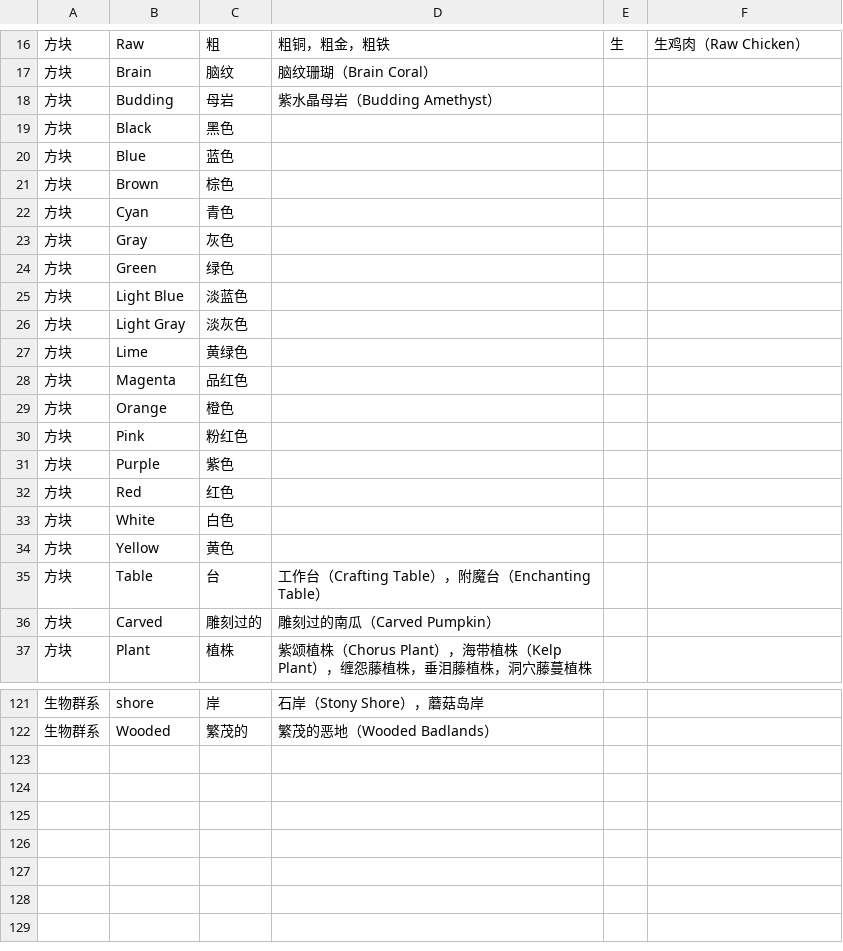
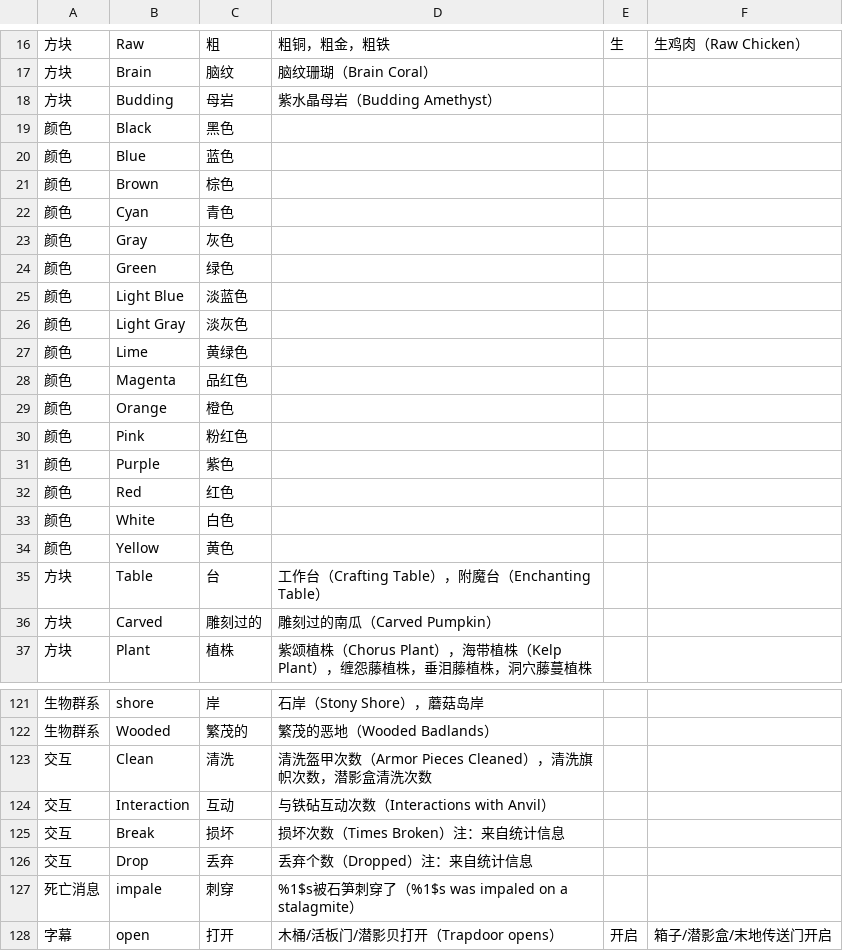
Before and after one commit to CFPAOrg/Glossary, a CSV file: 原版标准译名列表扩展1.18.2.csv, drawn as a sheet; only a part is shown, gaps mark what is left out.

```diff
--- a/原版标准译名列表扩展1.18.2.csv
+++ b/原版标准译名列表扩展1.18.2.csv
@@ -18,18 +18,18 @@
 方块,Budding,母岩,紫水晶母岩（Budding Amethyst）,,
-方块,Black,黑色,,,
-方块,Blue,蓝色,,,
-方块,Brown,棕色,,,
-方块,Cyan,青色,,,
-方块,Gray,灰色,,,
-方块,Green,绿色,,,
-方块,Light Blue,淡蓝色,,,
-方块,Light Gray,淡灰色,,,
-方块,Lime,黄绿色,,,
-方块,Magenta,品红色,,,
-方块,Orange,橙色,,,
-方块,Pink,粉红色,,,
-方块,Purple,紫色,,,
-方块,Red,红色,,,
-方块,White,白色,,,
-方块,Yellow,黄色,,,
+颜色,Black,黑色,,,
+颜色,Blue,蓝色,,,
+颜色,Brown,棕色,,,
+颜色,Cyan,青色,,,
+颜色,Gray,灰色,,,
+颜色,Green,绿色,,,
+颜色,Light Blue,淡蓝色,,,
+颜色,Light Gray,淡灰色,,,
+颜色,Lime,黄绿色,,,
+颜色,Magenta,品红色,,,
+颜色,Orange,橙色,,,
+颜色,Pink,粉红色,,,
+颜色,Purple,紫色,,,
+颜色,Red,红色,,,
+颜色,White,白色,,,
+颜色,Yellow,黄色,,,
 方块,Table,台,工作台（Crafting Table），附魔台（Enchanting Table）,,
@@ -122 +122,7 @@
 生物群系,Wooded,繁茂的,繁茂的恶地（Wooded Badlands）,,
+交互,Clean,清洗,清洗盔甲次数（Armor Pieces Cleaned），清洗旗帜次数，潜影盒清洗次数,,
+交互,Interaction,互动,与铁砧互动次数（Interactions with Anvil）,,
+交互,Break,损坏,损坏次数（Times Broken）注：来自统计信息,,
+交互,Drop,丢弃,丢弃个数（Dropped）注：来自统计信息,,
+死亡消息,impale,刺穿,%1$s被石笋刺穿了（%1$s was impaled on a stalagmite）,,
+字幕,open,打开,木桶/活板门/潜影贝打开（Trapdoor opens）,开启,箱子/潜影盒/末地传送门开启
```
Also changed, not shown: 原版标准译名列表1.18.2.csv, 2 other files.
